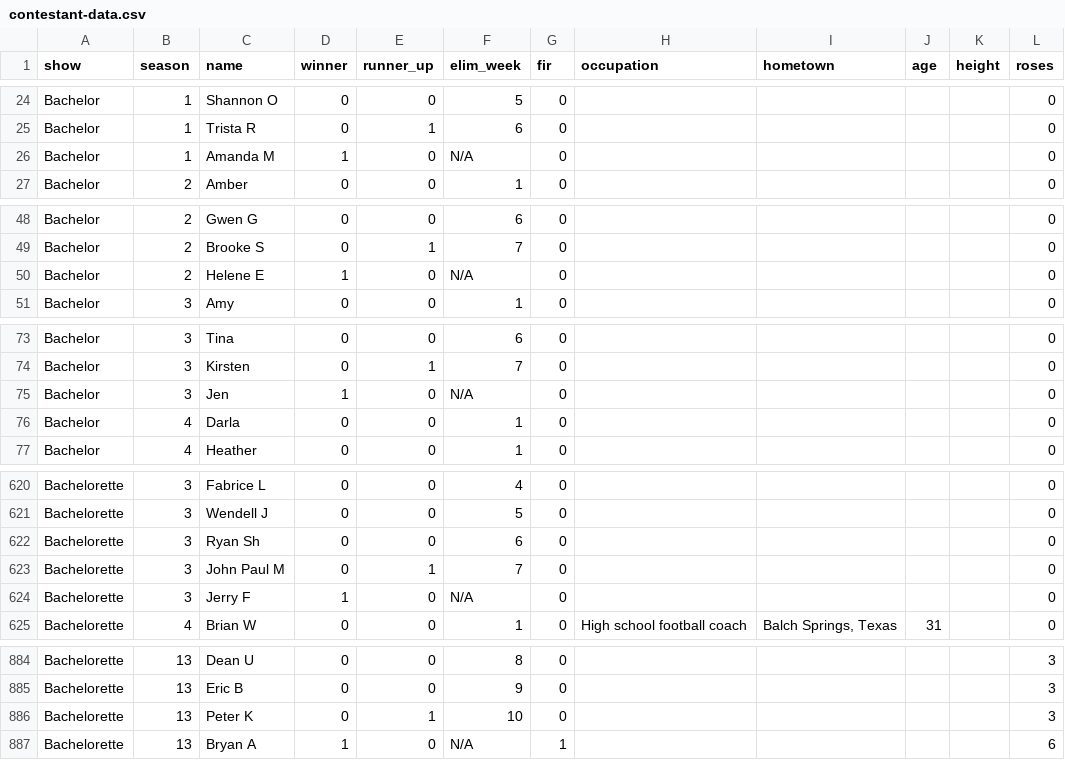
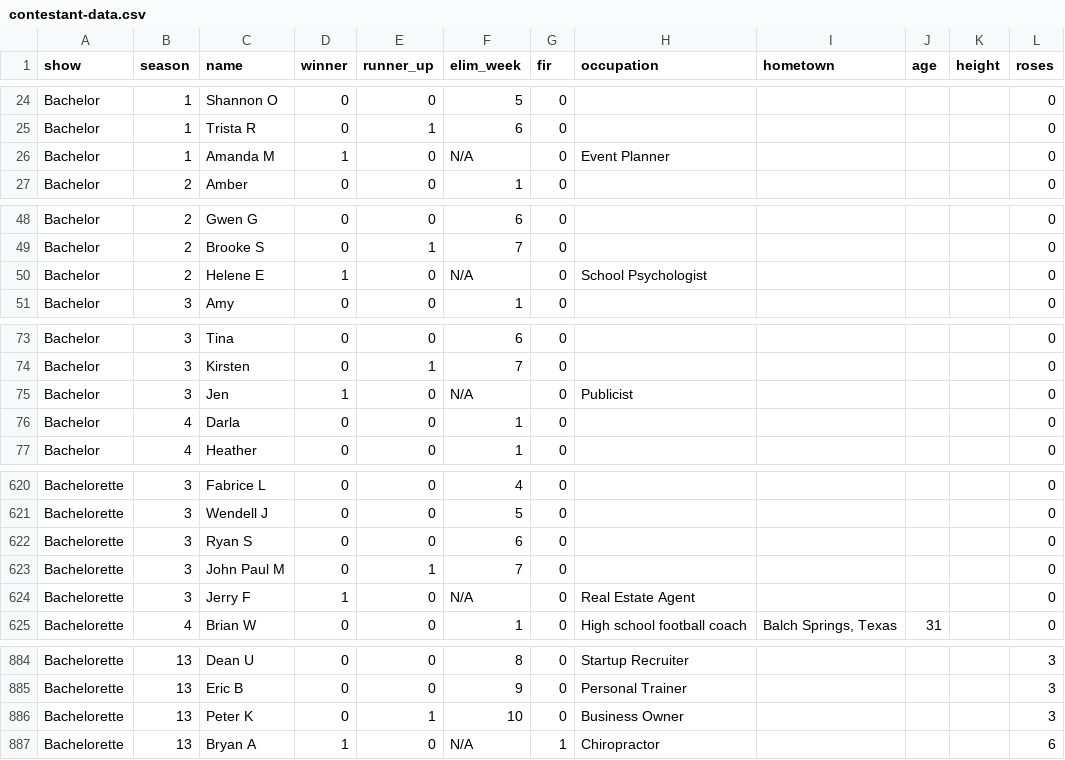
Before and after one commit to dzhu917/bachelor-nation, a CSV file: data/contestant-data.csv, drawn as a sheet; only a part is shown, gaps mark what is left out; the diff covers the shown part only; the diff names each change by its address in the sheet, - before the commit and + after, or states it on an @@ line.

```diff
--- a/data/contestant-data.csv
+++ b/data/contestant-data.csv
-H26 (occupation): (empty)
+H26 (occupation): Event Planner
-H50 (occupation): (empty)
+H50 (occupation): School Psychologist
-H75 (occupation): (empty)
+H75 (occupation): Publicist
-C622 (name): Ryan Sh
+C622 (name): Ryan S
-H624 (occupation): (empty)
+H624 (occupation): Real Estate Agent
-H884 (occupation): (empty)
+H884 (occupation): Startup Recruiter
-H885 (occupation): (empty)
+H885 (occupation): Personal Trainer
-H886 (occupation): (empty)
+H886 (occupation): Business Owner
-H887 (occupation): (empty)
+H887 (occupation): Chiropractor
```
Also changed, not shown: 34 edited cells elsewhere in this file, 2 other files.
